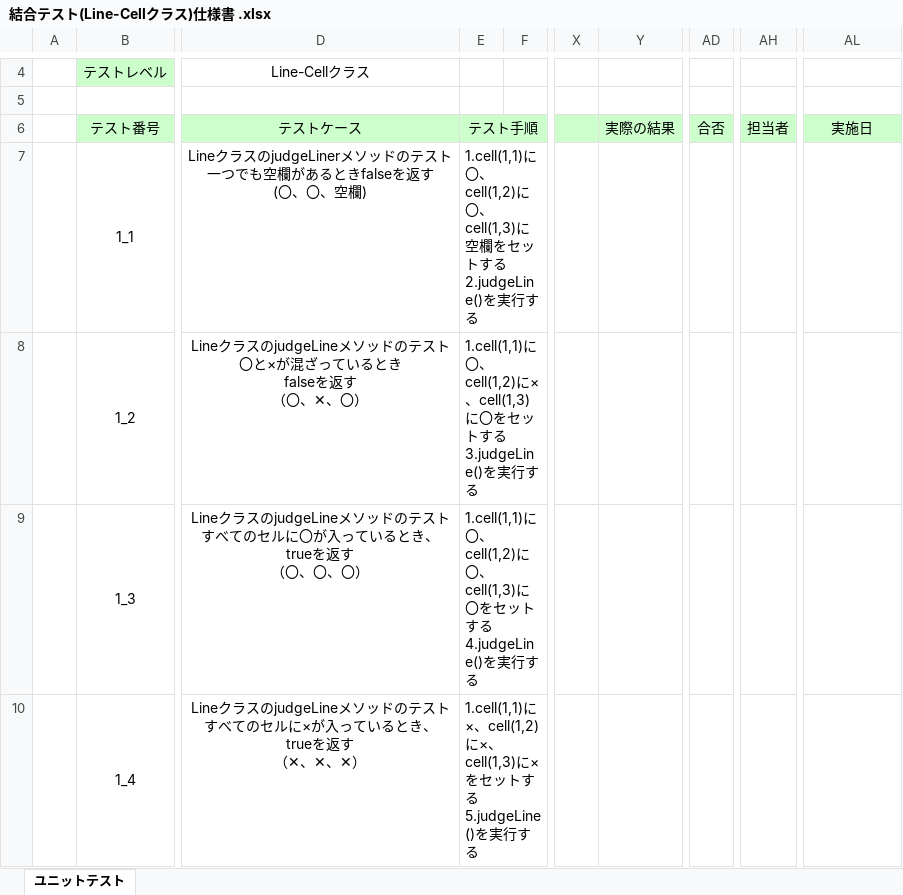
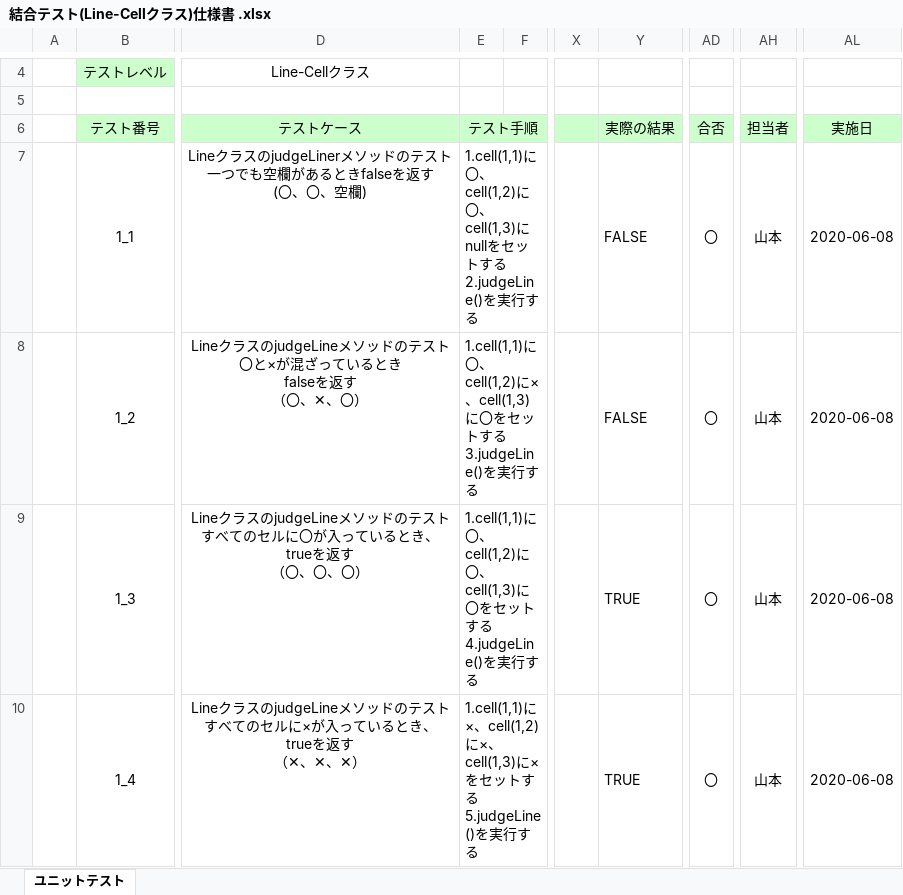
Before and after one commit to s-uemrua/Level50, an Excel workbook: 結合テスト(Line-Cellクラス)仕様書 .xlsx, sheet ユニットテスト, drawn as a sheet; only a part is shown, gaps mark what is left out; values as stored, in another font and other column widths than the file's, no borders; the diff names each change by its address in the sheet, - before the commit and + after, or states it on an @@ line.

```diff
--- a/結合テスト(Line-Cellクラス)仕様書 .xlsx (sheet ユニットテスト)
+++ b/結合テスト(Line-Cellクラス)仕様書 .xlsx (sheet ユニットテスト)
-E7 (テスト手順): …cell(1,3)に空欄をセ…
+E7 (テスト手順): …cell(1,3)にnullをセ…
-Y7:Y8 (実際の結果): (empty)
+Y7:Y8 (実際の結果): FALSE
-AD7:AD10 (合否): (empty)
+AD7:AD10 (合否): 〇
-AH7:AH10 (担当者): (empty)
+AH7:AH10 (担当者): 山本
-AL7:AL10 (実施日): (empty)
+AL7:AL10 (実施日): 2020-06-08
-Y9:Y10 (実際の結果): (empty)
+Y9:Y10 (実際の結果): TRUE
```
Also changed, not shown: ユニットテスト(Cellクラス)仕様書 .xlsx.
